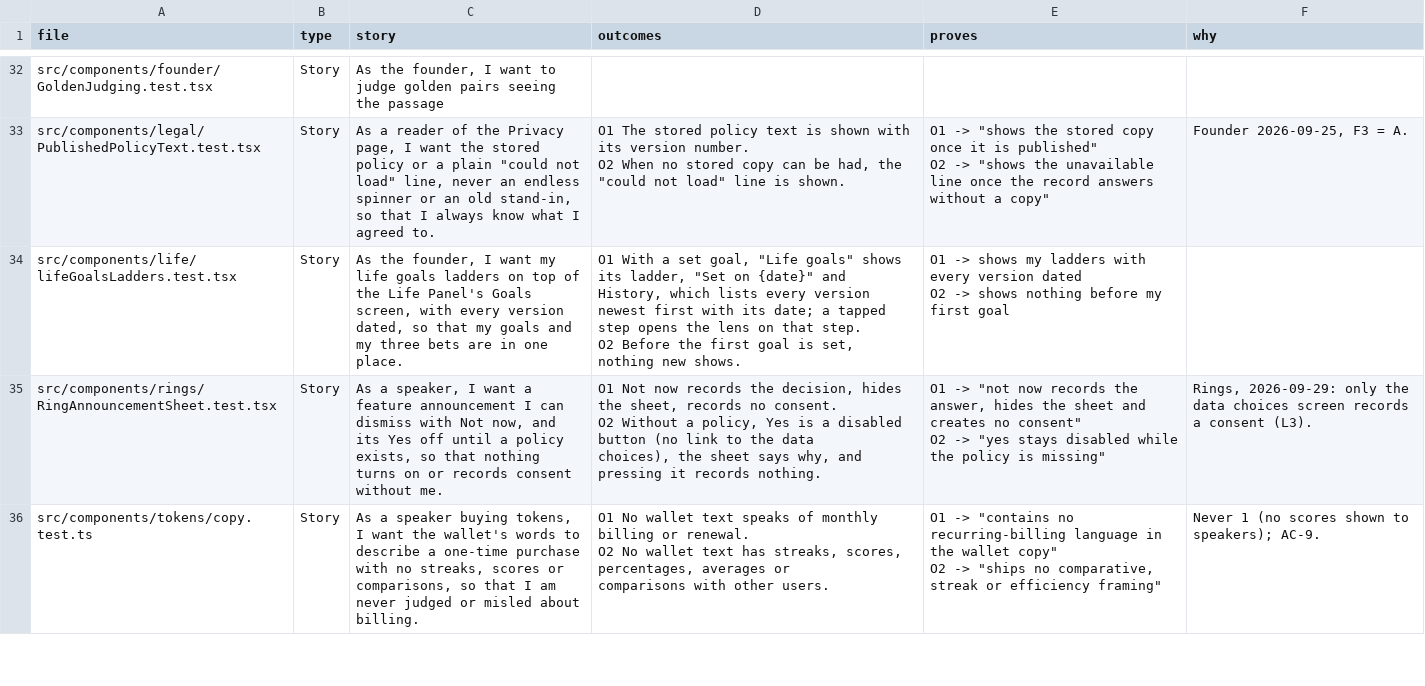
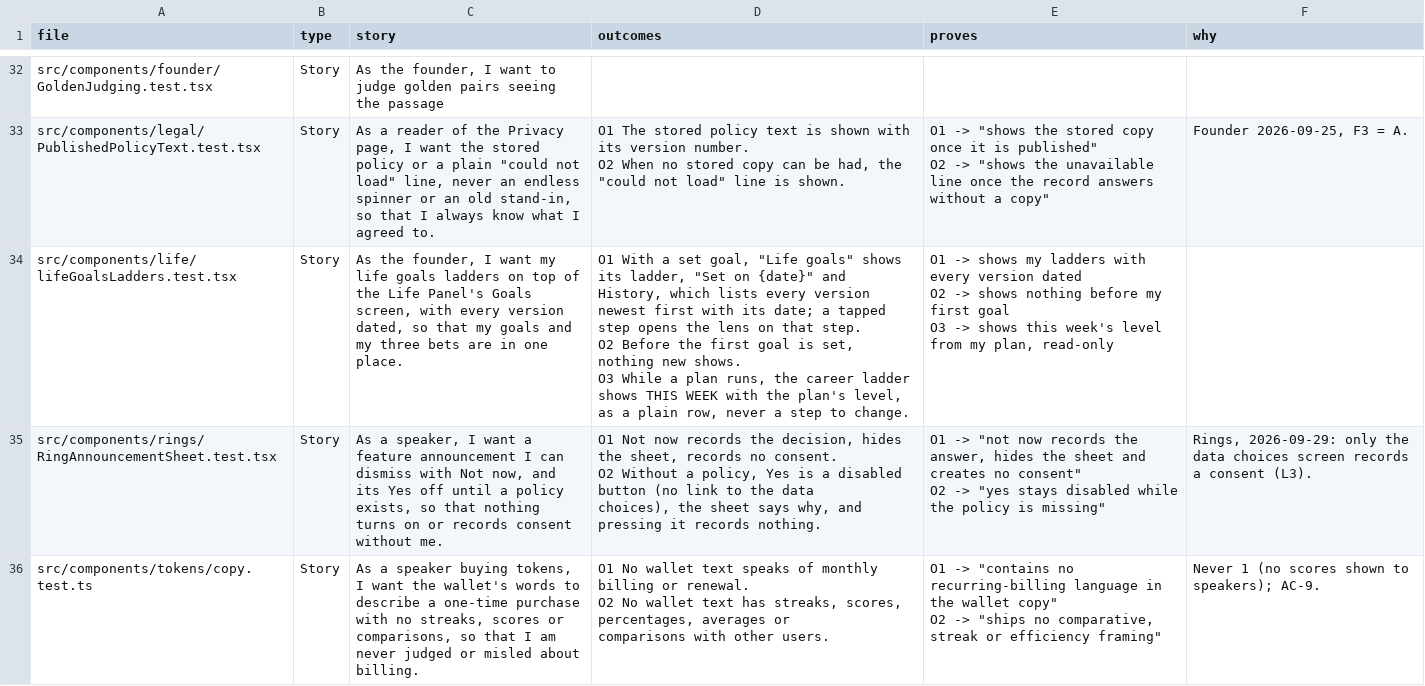
Before and after one commit to wilplus/frontend-cursor, a CSV file: docs/TEST-STORIES.csv, drawn as a sheet; only a part is shown, gaps mark what is left out.

```diff
--- a/docs/TEST-STORIES.csv
+++ b/docs/TEST-STORIES.csv
@@ -232,5 +232,7 @@ O2  When no stored copy can be had, the ""could not load"" line is shown.","O1 -
 O2 -> ""shows the unavailable line once the record answers without a copy""","Founder 2026-09-25, F3 = A."
-src/components/life/lifeGoalsLadders.test.tsx,Story,"As the founder, I want my life goals ladders on top of the Life Panel's Goals screen, with every version dated, so that my goals and my three bets are in one place.","O1  With a set goal, ""Life goals"" shows its ladder, ""Set on {date}"" and History, which lists every version newest first with its date; a tapped step opens the lens on that step.
-O2  Before the first goal is set, nothing new shows.","O1 -> shows my ladders with every version dated
-O2 -> shows nothing before my first goal",
+src/components/life/lifeGoalsLadders.test.tsx,Story,"As the founder, I want my life goals ladders on top of the Life Panel's Goals screen, with every version dated, so that my goals and my three bets are in one place.","O1  With a set goal, ""Life goals"" shows its ladder, ""Set on {date}"" and History, which lists every version newest first with its date; a tapped step opens the lens on that step.
+O2  Before the first goal is set, nothing new shows.
+O3  While a plan runs, the career ladder shows THIS WEEK with the plan's level, as a plain row, never a step to change.","O1 -> shows my ladders with every version dated
+O2 -> shows nothing before my first goal
+O3 -> shows this week's level from my plan, read-only",
 src/components/rings/RingAnnouncementSheet.test.tsx,Story,"As a speaker, I want a feature announcement I can dismiss with Not now, and its Yes off until a policy exists, so that nothing turns on or records consent without me.","O1  Not now records the decision, hides the sheet, records no consent.
```
Also changed, not shown: 5 other files.
